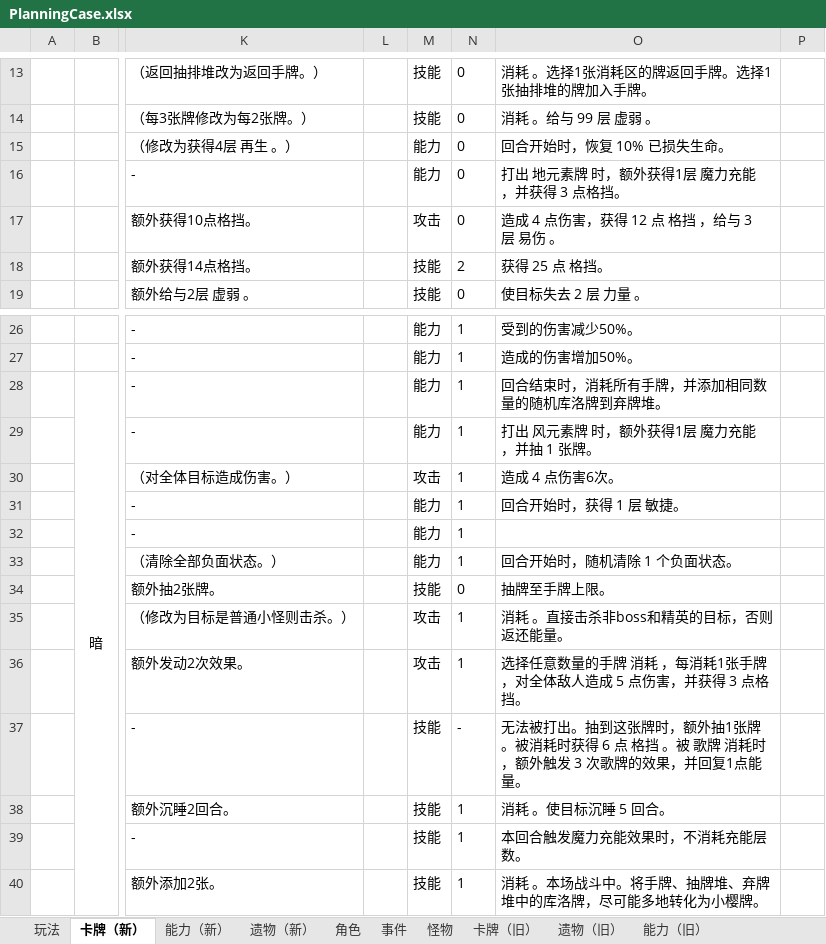
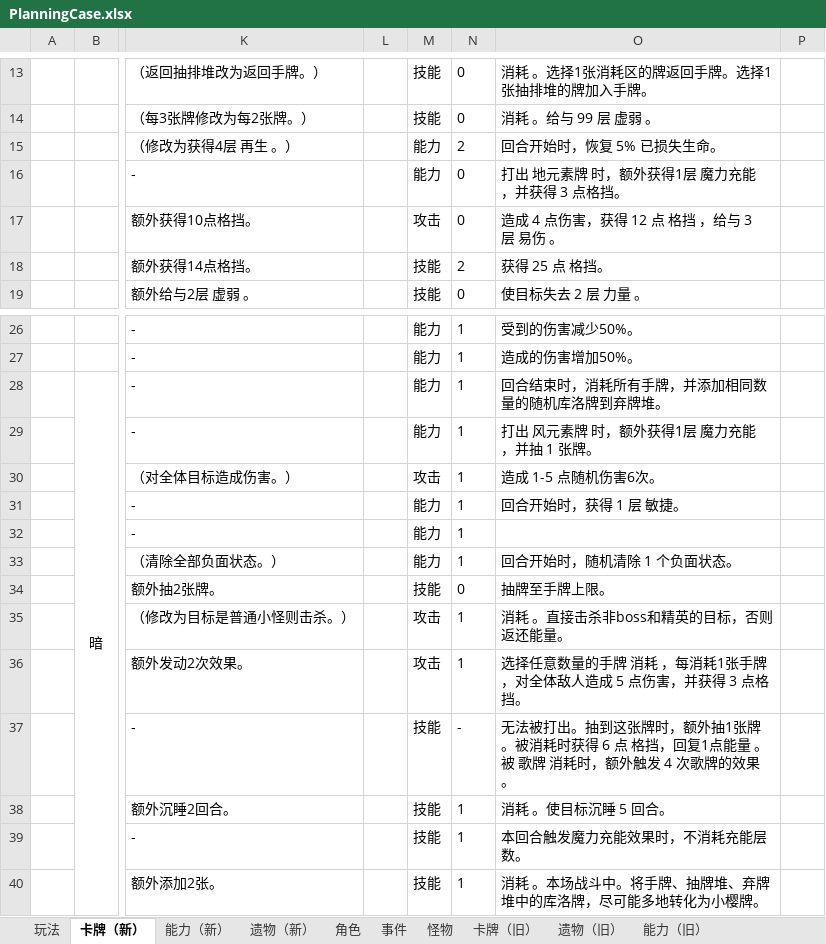
Before and after one commit to tuzishu/KinomotoSakuraMod, an Excel workbook: Excel/PlanningCase.xlsx, sheet 卡牌（新）, drawn as a sheet; only a part is shown, gaps mark what is left out; values as stored, in another font and other column widths than the file's, no borders; the diff names each change by its address in the sheet, - before the commit and + after, or states it on an @@ line.

```diff
--- a/Excel/PlanningCase.xlsx (sheet 卡牌（新）)
+++ b/Excel/PlanningCase.xlsx (sheet 卡牌（新）)
-N15: 0
+N15: 2
-O15: 回合开始时，恢复 10% 已损失生命。
+O15: 回合开始时，恢复 5% 已损失生命。
-O30: 造成 4 点伤害6次。
+O30: 造成 1-5 点随机伤害6次。
-O37: …点 格挡 。被 歌牌 消耗时，额外触发 3 次歌牌的效果，并回复1点能量。
+O37: …点 格挡，回复1点能量 。被 歌牌 消耗时，额外触发 4 次歌牌的效果。
```
Also changed, not shown: 5 other files.
